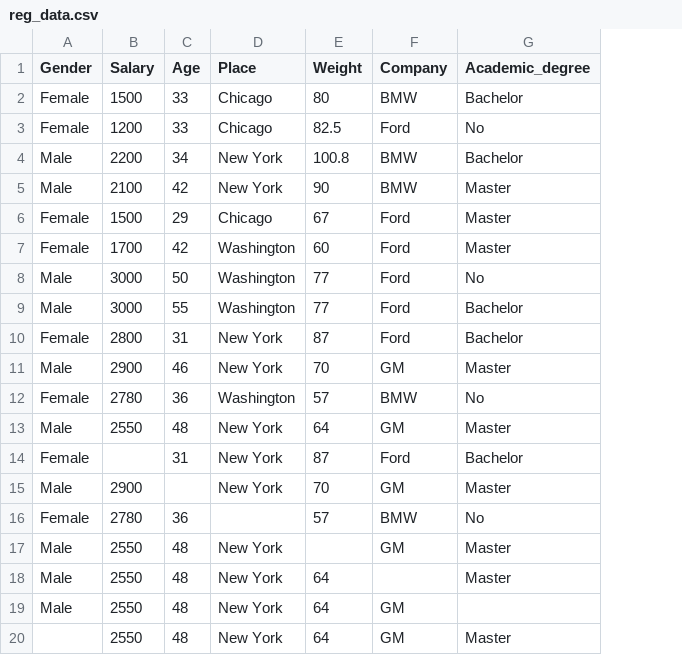
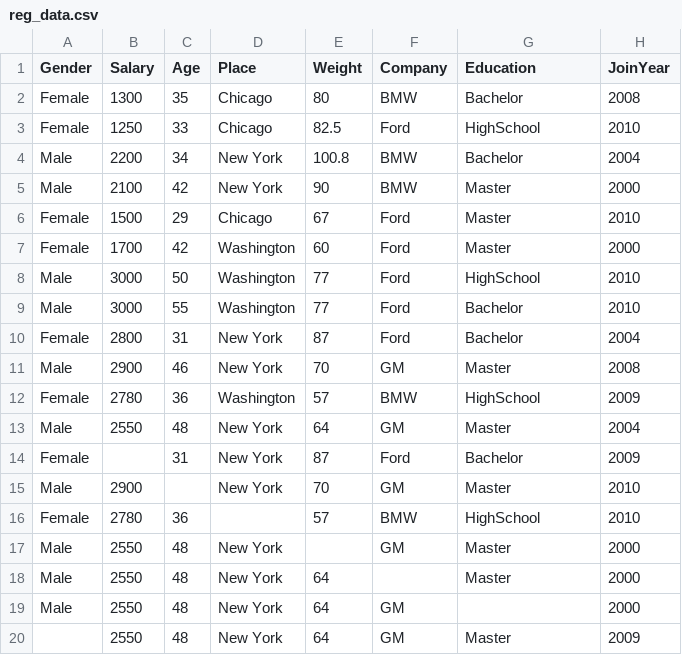
Before and after one commit to tec03/Datasets, a CSV file: datasets/reg_data.csv, drawn as a sheet; the diff names each change by its address in the sheet, - before the commit and + after, or states it on an @@ line.

Commit message:
Add files via upload

```diff
--- a/datasets/reg_data.csv
+++ b/datasets/reg_data.csv
+column H (JoinYear), rows 2-20: 2008 | 2010 | 2004 | 2000 | 2010 | 2000 | 2010 | 2010 | 2004 | 2008 | 2009 | 2004 | 2009 | 2010 | 2010 | 2000 | 2000 | 2000 | 2009
-G1: Academic_degree
+G1: Education
-B2 (Salary): 1500
+B2 (Salary): 1300
-C2 (Age): 33
+C2 (Age): 35
-B3 (Salary): 1200
+B3 (Salary): 1250
-G3 (Education): No
+G3 (Education): HighSchool
-G8 (Education): No
+G8 (Education): HighSchool
-G12 (Education): No
+G12 (Education): HighSchool
-G16 (Education): No
+G16 (Education): HighSchool
```
